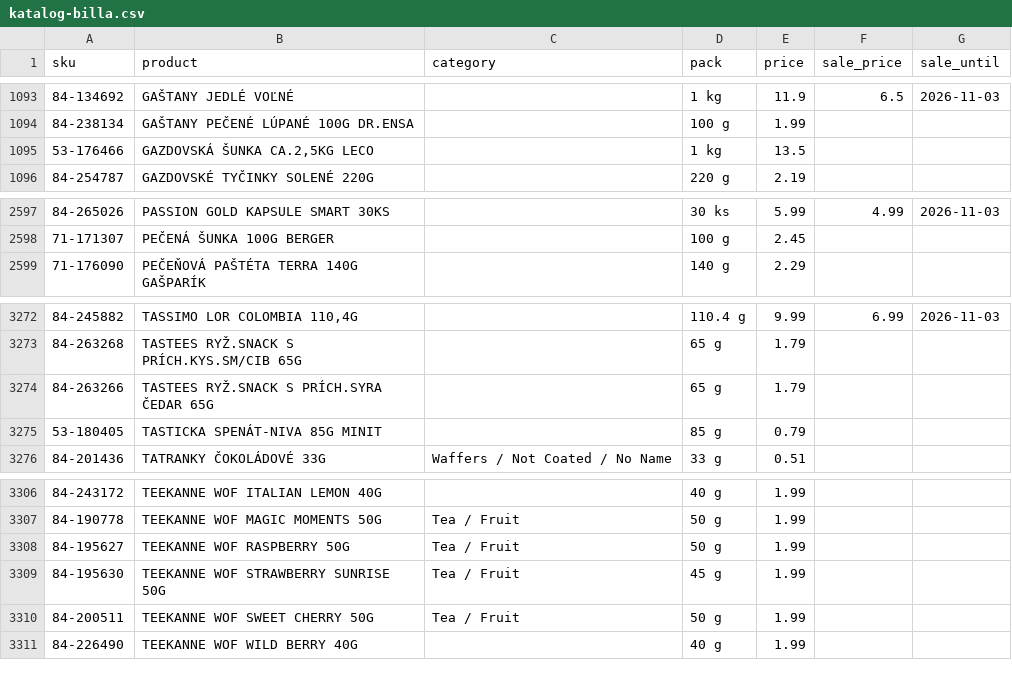
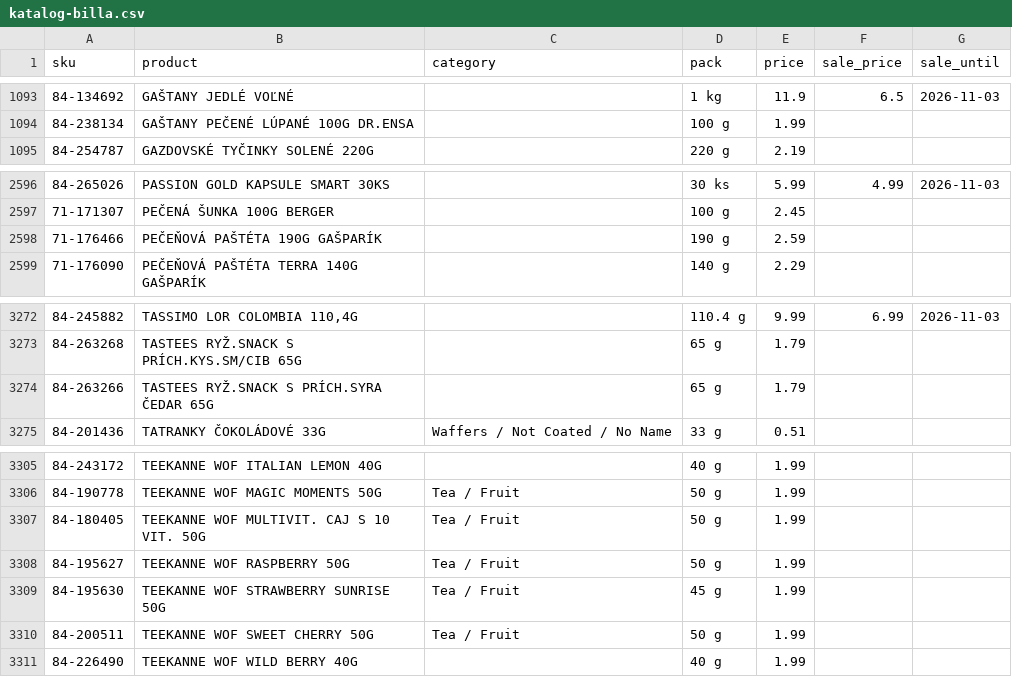
Before and after one commit to stromokocur5/receptio, a CSV file: content/katalog-billa.csv, drawn as a sheet; only a part is shown, gaps mark what is left out; removed rows and columns are numbered as before the commit, all else as after; the diff names each change by its address in the sheet, - before the commit and + after, or states it on an @@ line.

```diff
--- a/content/katalog-billa.csv
+++ b/content/katalog-billa.csv
-row 1095: 53-176466 | GAZDOVSKÁ ŠUNKA CA.2,5KG LECO |  | 1 kg | 13.5
+row 2598: 71-176466 | PEČEŇOVÁ PAŠTÉTA 190G GAŠPARÍK |  | 190 g | 2.59
-row 3275: 53-180405 | TASTICKA SPENÁT-NIVA 85G MINIT |  | 85 g | 0.79
+row 3307: 84-180405 | TEEKANNE WOF MULTIVIT. CAJ S 10 VIT. 50G | Tea / Fruit | 50 g | 1.99
```
Also changed, not shown: content/katalog-kaufland.csv, content/katalog-kosik-sk.csv, 8 other files.
